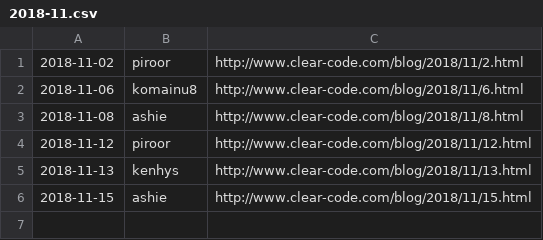
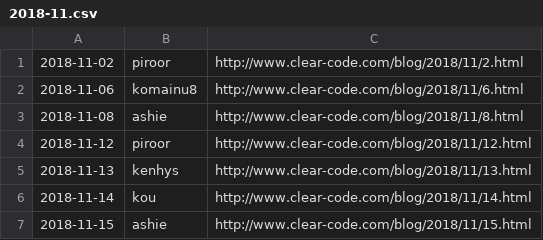
Before and after one commit to clear-code/statistics, a CSV file: blog/2018-11.csv, drawn as a sheet.

Commit message:
Add blog entry!!

```diff
--- a/blog/2018-11.csv
+++ b/blog/2018-11.csv
@@ -5,2 +5,3 @@
 2018-11-13,kenhys,http://www.clear-code.com/blog/2018/11/13.html
+2018-11-14,kou,http://www.clear-code.com/blog/2018/11/14.html
 2018-11-15,ashie,http://www.clear-code.com/blog/2018/11/15.html
```
